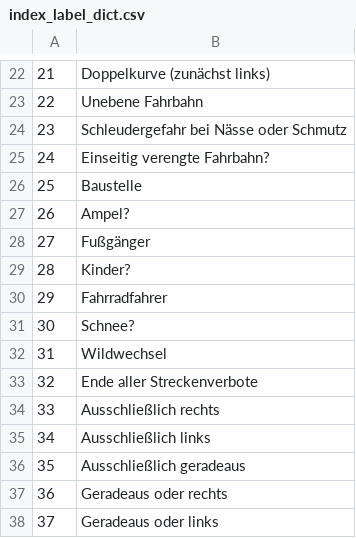
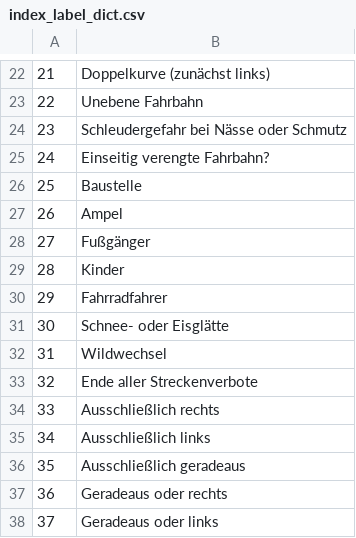
Before and after one commit to maxidl/informatiCup2019-LabWITT-EA, a CSV file: res/index_label_dict.csv, drawn as a sheet; only a part is shown, gaps mark what is left out.

Commit message:
minor fix

```diff
--- a/res/index_label_dict.csv
+++ b/res/index_label_dict.csv
@@ -26,7 +26,7 @@
 25,Baustelle
-26,Ampel?
+26,Ampel
 27,Fußgänger
-28,Kinder?
+28,Kinder
 29,Fahrradfahrer
-30,Schnee?
+30,Schnee- oder Eisglätte
 31,Wildwechsel
```
